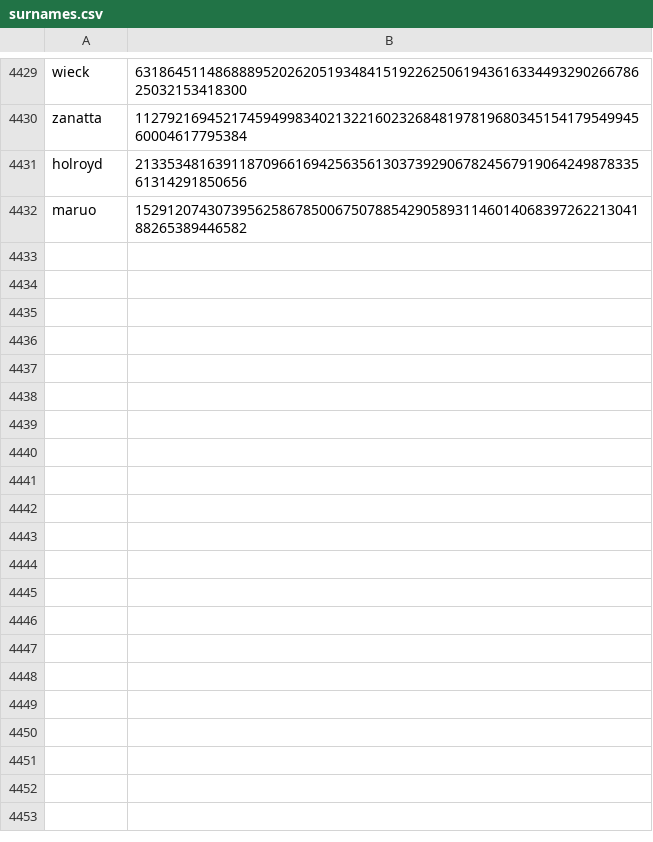
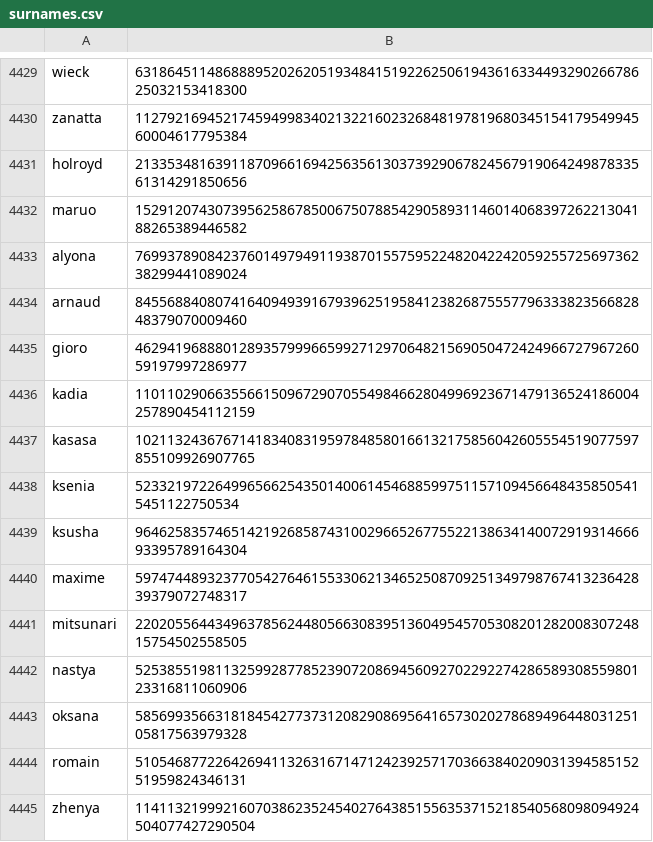
Before and after one commit to Zimtente/ens-collections, a CSV file: collections/surnames.csv, drawn as a sheet; only a part is shown, gaps mark what is left out.

Commit message:
updated surnames

```diff
--- a/collections/surnames.csv
+++ b/collections/surnames.csv
@@ -4432 +4432,14 @@ holroyd,213353481639118709661694256356130373929067824567919064249878335613142918
 maruo,15291207430739562586785006750788542905893114601406839726221304188265389446582
+alyona,76993789084237601497949119387015575952248204224205925572569736238299441089024
+arnaud,84556884080741640949391679396251958412382687555779633382356682848379070009460
+gioro,46294196888012893579996659927129706482156905047242496672796726059197997286977
+kadia,110110290663556615096729070554984662804996923671479136524186004257890454112159
+kasasa,102113243676714183408319597848580166132175856042605554519077597855109926907765
+ksenia,5233219722649965662543501400614546885997511571094566484358505415451122750534
+ksusha,96462583574651421926858743100296652677552213863414007291931466693395789164304
+maxime,59747448932377054276461553306213465250870925134979876741323642839379072748317
+mitsunari,22020556443496378562448056630839513604954570530820128200830724815754502558505
+nastya,52538551981132599287785239072086945609270229227428658930855980123316811060906
+oksana,58569935663181845427737312082908695641657302027868949644803125105817563979328
+romain,51054687722642694113263167147124239257170366384020903139458515251959824346131
+zhenya,114113219992160703862352454027643851556353715218540568098094924504077427290504
```
